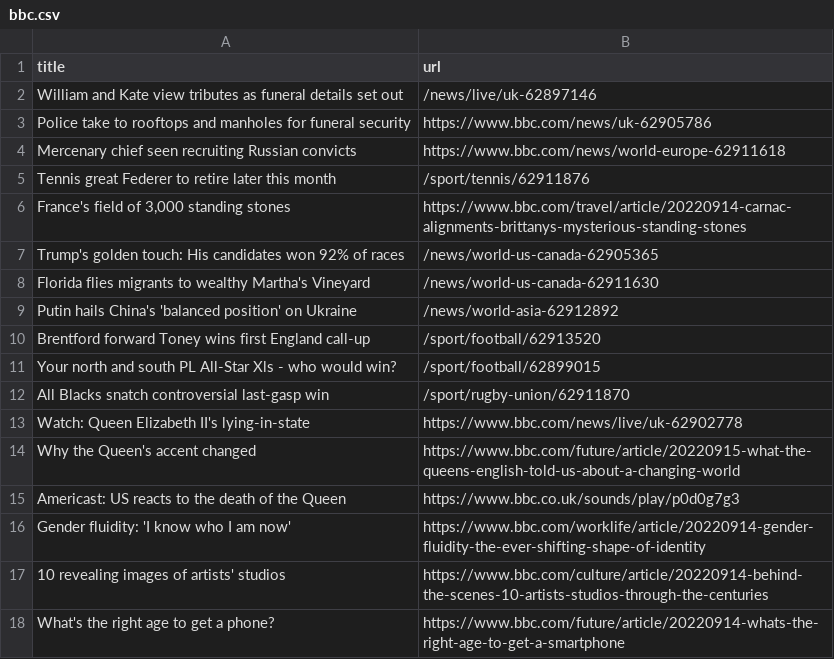
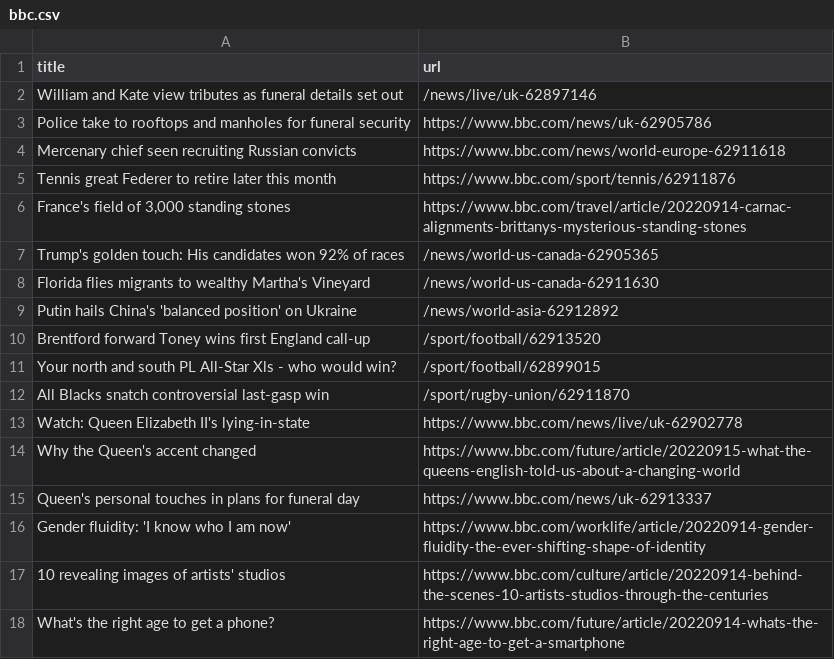
Before and after one commit to bryan-baker/automatic-scraper-bbc, a CSV file: bbc.csv, drawn as a sheet; only a part is shown.

```diff
--- a/bbc.csv
+++ b/bbc.csv
@@ -4,3 +4,3 @@ Police take to rooftops and manholes for funeral security,https://www.bbc.com/ne
 Mercenary chief seen recruiting Russian convicts,https://www.bbc.com/news/world-europe-62911618
-Tennis great Federer to retire later this month,/sport/tennis/62911876
+Tennis great Federer to retire later this month,https://www.bbc.com/sport/tennis/62911876
 "France's field of 3,000 standing stones",https://www.bbc.com/travel/article/20220914-carnac-alignments-brittanys-mysterious-standing-stones
@@ -14,3 +14,3 @@ Watch: Queen Elizabeth II's lying-in-state,https://www.bbc.com/news/live/uk-6290
 Why the Queen's accent changed,https://www.bbc.com/future/article/20220915-what-the-queens-english-told-us-about-a-changing-world
-Americast: US reacts to the death of the Queen,https://www.bbc.co.uk/sounds/play/p0d0g7g3
+Queen's personal touches in plans for funeral day,https://www.bbc.com/news/uk-62913337
 Gender fluidity: 'I know who I am now',https://www.bbc.com/worklife/article/20220914-gender-fluidity-the-ever-shifting-shape-of-identity
```
